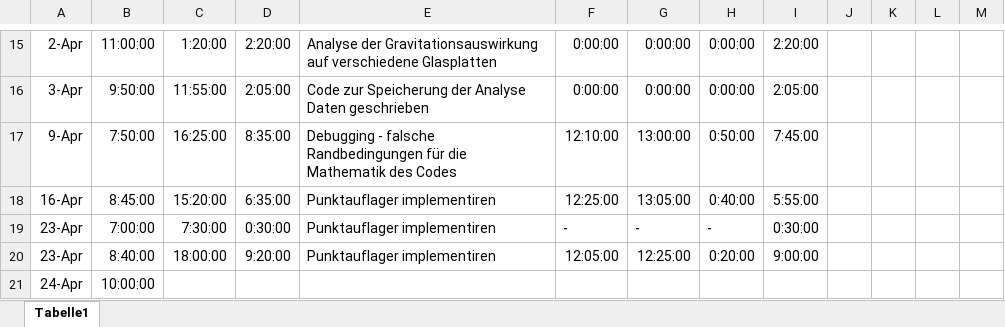
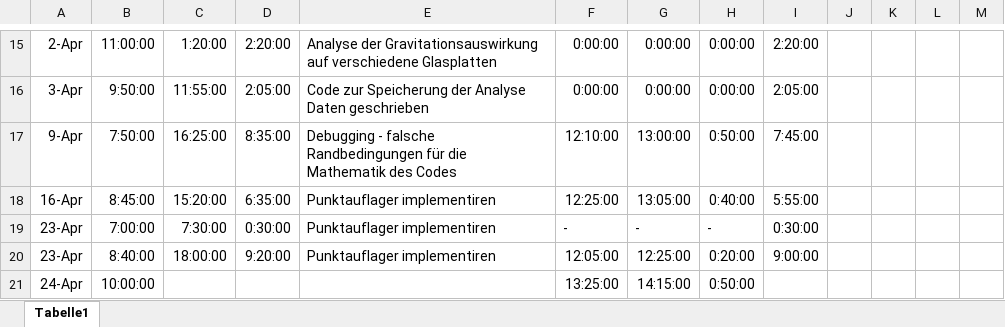
Before and after one commit to anschn05/papa_arbeit, an Excel workbook: Stunden+Kilometer Praktikum Anna Sonnleitner.xlsx, sheet Tabelle1, drawn as a sheet; only a part is shown, gaps mark what is left out; values as stored, in another font and other column widths than the file's, no borders; the diff names each change by its address in the sheet, - before the commit and + after, or states it on an @@ line.

```diff
--- a/Stunden+Kilometer Praktikum Anna Sonnleitner.xlsx (sheet Tabelle1)
+++ b/Stunden+Kilometer Praktikum Anna Sonnleitner.xlsx (sheet Tabelle1)
-F21: (empty)
+F21: 13:25:00
-G21: (empty)
+G21: 14:15:00
-H21: (empty)
+H21: 0:50:00
```
Also changed, not shown: 6 other files.
